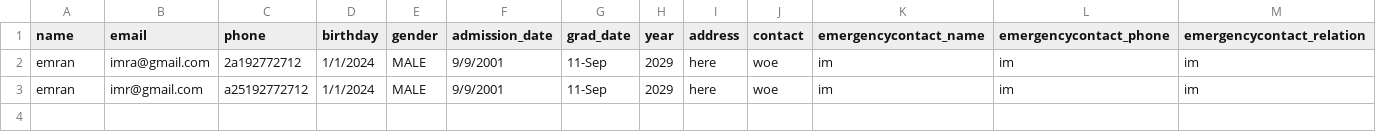
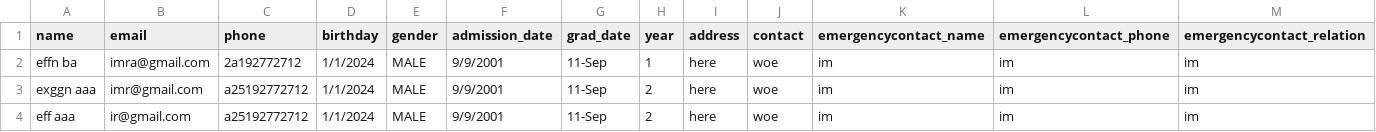
Before and after one commit to AASTU-Team/SIMS, a CSV file: backend/Registration/students.csv, drawn as a sheet.

```diff
--- a/backend/Registration/students.csv
+++ b/backend/Registration/students.csv
@@ -1,3 +1,4 @@
 name,email,phone,birthday,gender,admission_date,grad_date,year,address,contact,emergencycontact_name,emergencycontact_phone,emergencycontact_relation
-emran,imra@gmail.com,2a192772712,1/1/2024,MALE,9/9/2001,11-Sep,2029,here,woe,im,im,im
-emran,imr@gmail.com,a25192772712,1/1/2024,MALE,9/9/2001,11-Sep,2029,here,woe,im,im,im
+effn ba,imra@gmail.com,2a192772712,1/1/2024,MALE,9/9/2001,11-Sep,1,here,woe,im,im,im
+exggn aaa,imr@gmail.com,a25192772712,1/1/2024,MALE,9/9/2001,11-Sep,2,here,woe,im,im,im
+eff aaa,ir@gmail.com,a25192772712,1/1/2024,MALE,9/9/2001,11-Sep,2,here,woe,im,im,im
```
Also changed, not shown: 3 other files.
